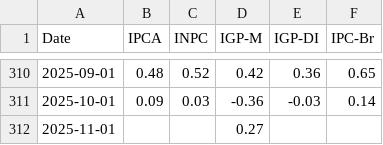
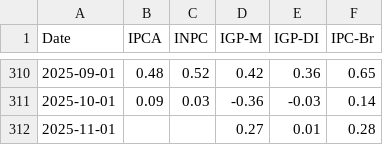
Before and after one commit to cxmedsenior/automatizacao, a CSV file: dados_tratados.csv, drawn as a sheet; only a part is shown, gaps mark what is left out.

```diff
--- a/dados_tratados.csv
+++ b/dados_tratados.csv
@@ -311,2 +311,2 @@ Date,IPCA,INPC,IGP-M,IGP-DI,IPC-Br
 2025-10-01,0.09,0.03,-0.36,-0.03,0.14
-2025-11-01,,,0.27,,
+2025-11-01,,,0.27,0.01,0.28
```
